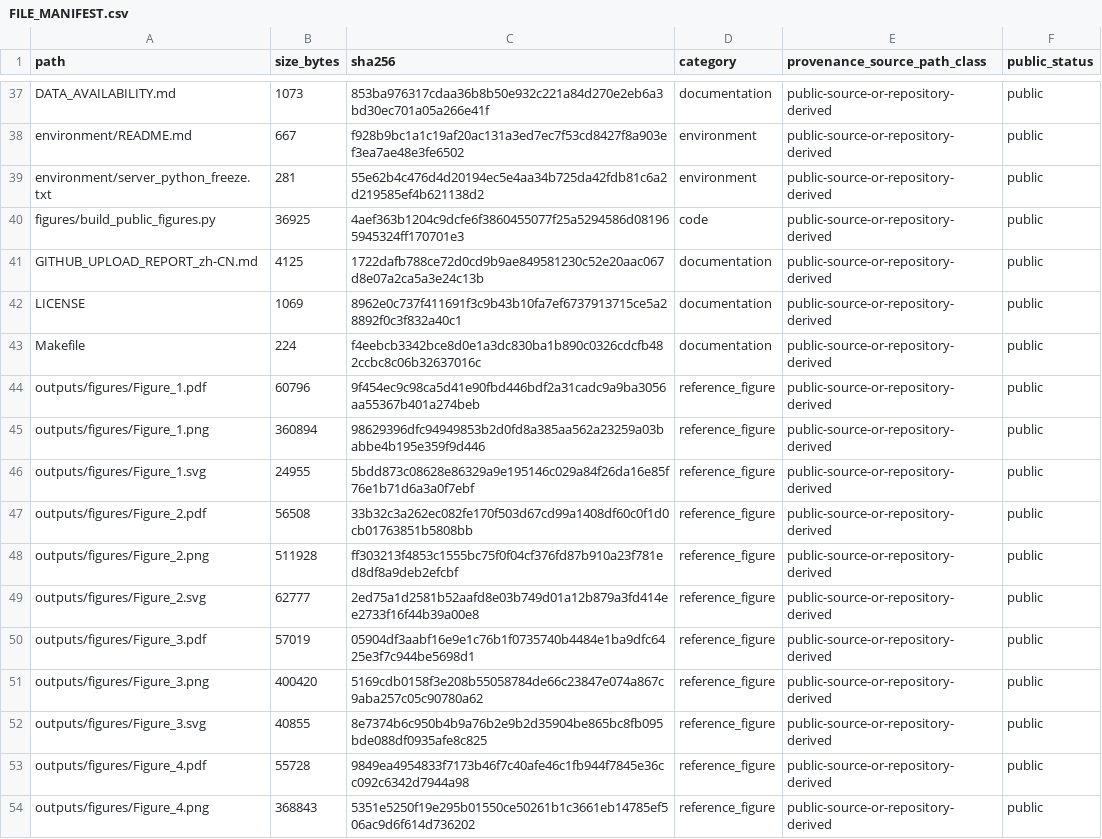
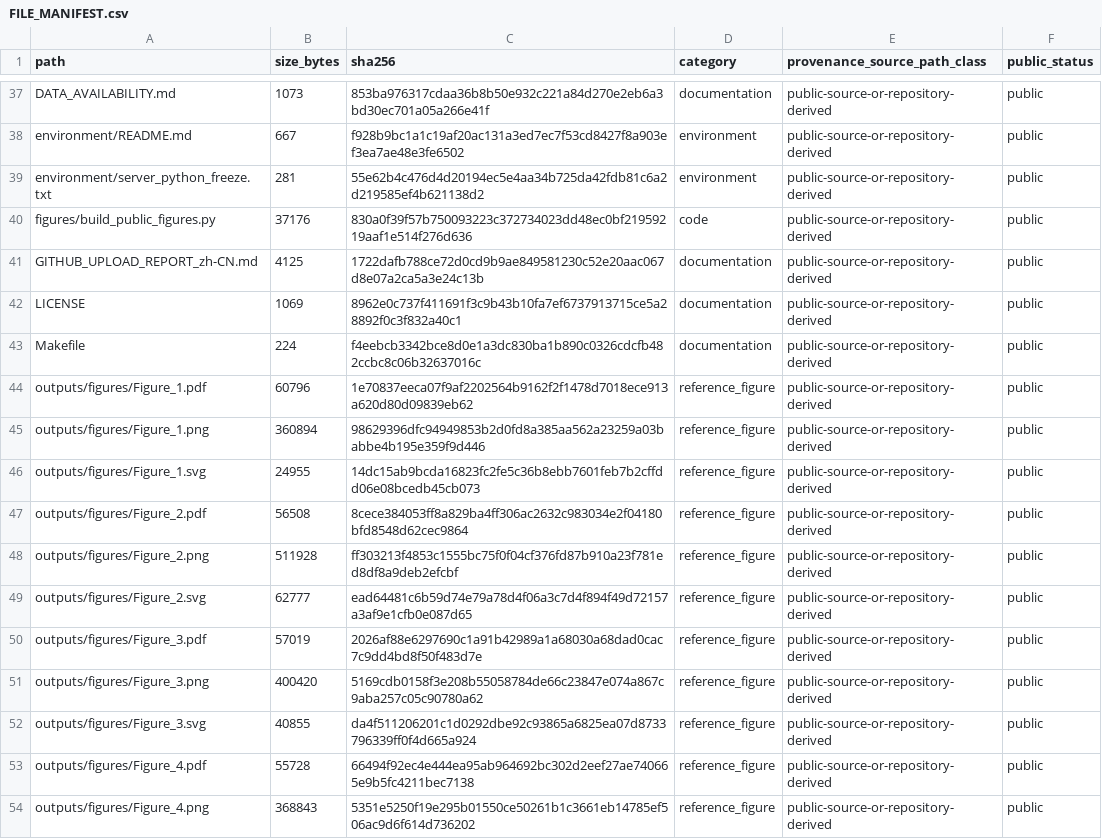
Before and after one commit to FENG1567/nrd-index-discharge-cholecystectomy, a CSV file: FILE_MANIFEST.csv, drawn as a sheet; only a part is shown, gaps mark what is left out; the diff covers the shown part only.

```diff
--- a/FILE_MANIFEST.csv
+++ b/FILE_MANIFEST.csv
@@ -39,3 +39,3 @@ environment/README.md,667,f928b9bc1a1c19af20ac131a3ed7ec7f53cd8427f8a903ef3ea7ae
 environment/server_python_freeze.txt,281,55e62b4c476d4d20194ec5e4aa34b725da42fdb81c6a2d219585ef4b621138d2,environment,public-source-or-repository-derived,public
-figures/build_public_figures.py,36925,4aef363b1204c9dcfe6f3860455077f25a5294586d081965945324ff170701e3,code,public-source-or-repository-derived,public
+figures/build_public_figures.py,37176,830a0f39f57b750093223c372734023dd48ec0bf21959219aaf1e514f276d636,code,public-source-or-repository-derived,public
 GITHUB_UPLOAD_REPORT_zh-CN.md,4125,1722dafb788ce72d0cd9b9ae849581230c52e20aac067d8e07a2ca5a3e24c13b,documentation,public-source-or-repository-derived,public
@@ -43,12 +43,12 @@ LICENSE,1069,8962e0c737f411691f3c9b43b10fa7ef6737913715ce5a28892f0c3f832a40c1,do
 Makefile,224,f4eebcb3342bce8d0e1a3dc830ba1b890c0326cdcfb482ccbc8c06b32637016c,documentation,public-source-or-repository-derived,public
-outputs/figures/Figure_1.pdf,60796,9f454ec9c98ca5d41e90fbd446bdf2a31cadc9a9ba3056aa55367b401a274beb,reference_figure,public-source-or-repository-derived,public
+outputs/figures/Figure_1.pdf,60796,1e70837eeca07f9af2202564b9162f2f1478d7018ece913a620d80d09839eb62,reference_figure,public-source-or-repository-derived,public
 outputs/figures/Figure_1.png,360894,98629396dfc94949853b2d0fd8a385aa562a23259a03babbe4b195e359f9d446,reference_figure,public-source-or-repository-derived,public
-outputs/figures/Figure_1.svg,24955,5bdd873c08628e86329a9e195146c029a84f26da16e85f76e1b71d6a3a0f7ebf,reference_figure,public-source-or-repository-derived,public
-outputs/figures/Figure_2.pdf,56508,33b32c3a262ec082fe170f503d67cd99a1408df60c0f1d0cb01763851b5808bb,reference_figure,public-source-or-repository-derived,public
+outputs/figures/Figure_1.svg,24955,14dc15ab9bcda16823fc2fe5c36b8ebb7601feb7b2cffdd06e08bcedb45cb073,reference_figure,public-source-or-repository-derived,public
+outputs/figures/Figure_2.pdf,56508,8cece384053ff8a829ba4ff306ac2632c983034e2f04180bfd8548d62cec9864,reference_figure,public-source-or-repository-derived,public
 outputs/figures/Figure_2.png,511928,ff303213f4853c1555bc75f0f04cf376fd87b910a23f781ed8df8a9deb2efcbf,reference_figure,public-source-or-repository-derived,public
-outputs/figures/Figure_2.svg,62777,2ed75a1d2581b52aafd8e03b749d01a12b879a3fd414ee2733f16f44b39a00e8,reference_figure,public-source-or-repository-derived,public
-outputs/figures/Figure_3.pdf,57019,05904df3aabf16e9e1c76b1f0735740b4484e1ba9dfc6425e3f7c944be5698d1,reference_figure,public-source-or-repository-derived,public
+outputs/figures/Figure_2.svg,62777,ead64481c6b59d74e79a78d4f06a3c7d4f894f49d72157a3af9e1cfb0e087d65,reference_figure,public-source-or-repository-derived,public
+outputs/figures/Figure_3.pdf,57019,2026af88e6297690c1a91b42989a1a68030a68dad0cac7c9dd4bd8f50f483d7e,reference_figure,public-source-or-repository-derived,public
 outputs/figures/Figure_3.png,400420,5169cdb0158f3e208b55058784de66c23847e074a867c9aba257c05c90780a62,reference_figure,public-source-or-repository-derived,public
-outputs/figures/Figure_3.svg,40855,8e7374b6c950b4b9a76b2e9b2d35904be865bc8fb095bde088df0935afe8c825,reference_figure,public-source-or-repository-derived,public
-outputs/figures/Figure_4.pdf,55728,9849ea4954833f7173b46f7c40afe46c1fb944f7845e36cc092c6342d7944a98,reference_figure,public-source-or-repository-derived,public
+outputs/figures/Figure_3.svg,40855,da4f511206201c1d0292dbe92c93865a6825ea07d8733796339ff0f4d665a924,reference_figure,public-source-or-repository-derived,public
+outputs/figures/Figure_4.pdf,55728,66494f92ec4e444ea95ab964692bc302d2eef27ae740665e9b5fc4211bec7138,reference_figure,public-source-or-repository-derived,public
 outputs/figures/Figure_4.png,368843,5351e5250f19e295b01550ce50261b1c3661eb14785ef506ac9d6f614d736202,reference_figure,public-source-or-repository-derived,public
```
Also changed, not shown: 21 edited cells elsewhere in this file, 25 other files.
